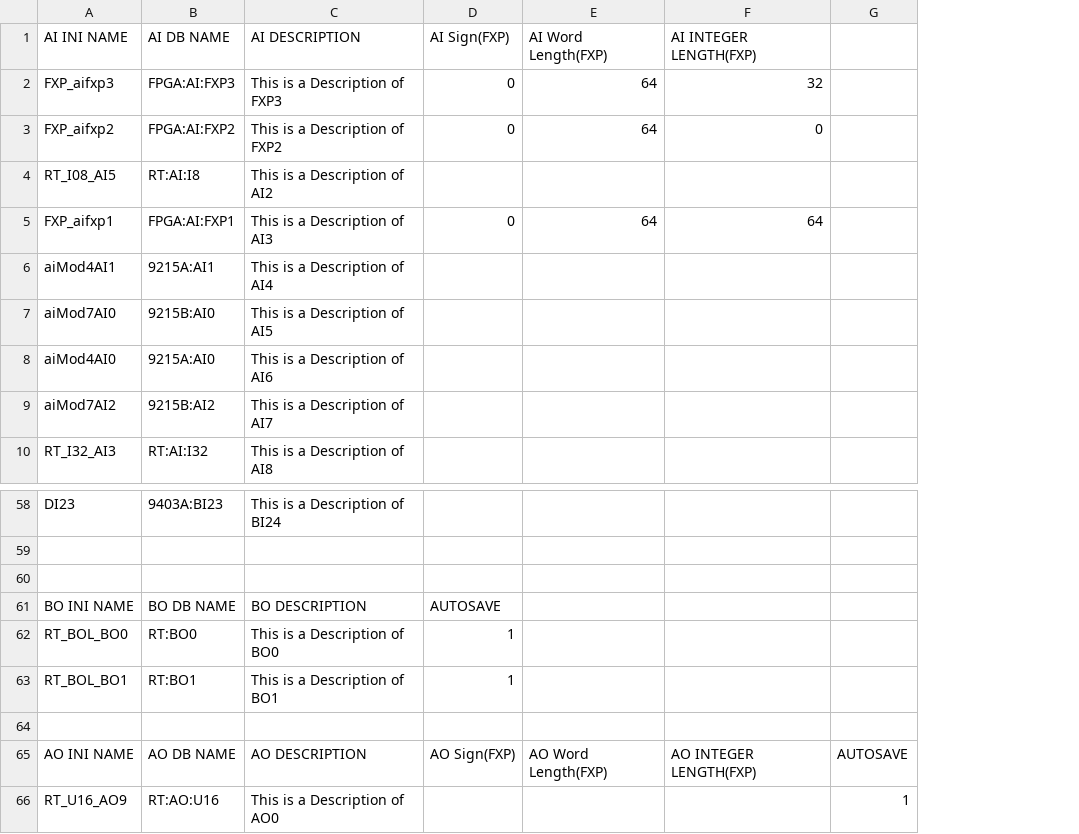
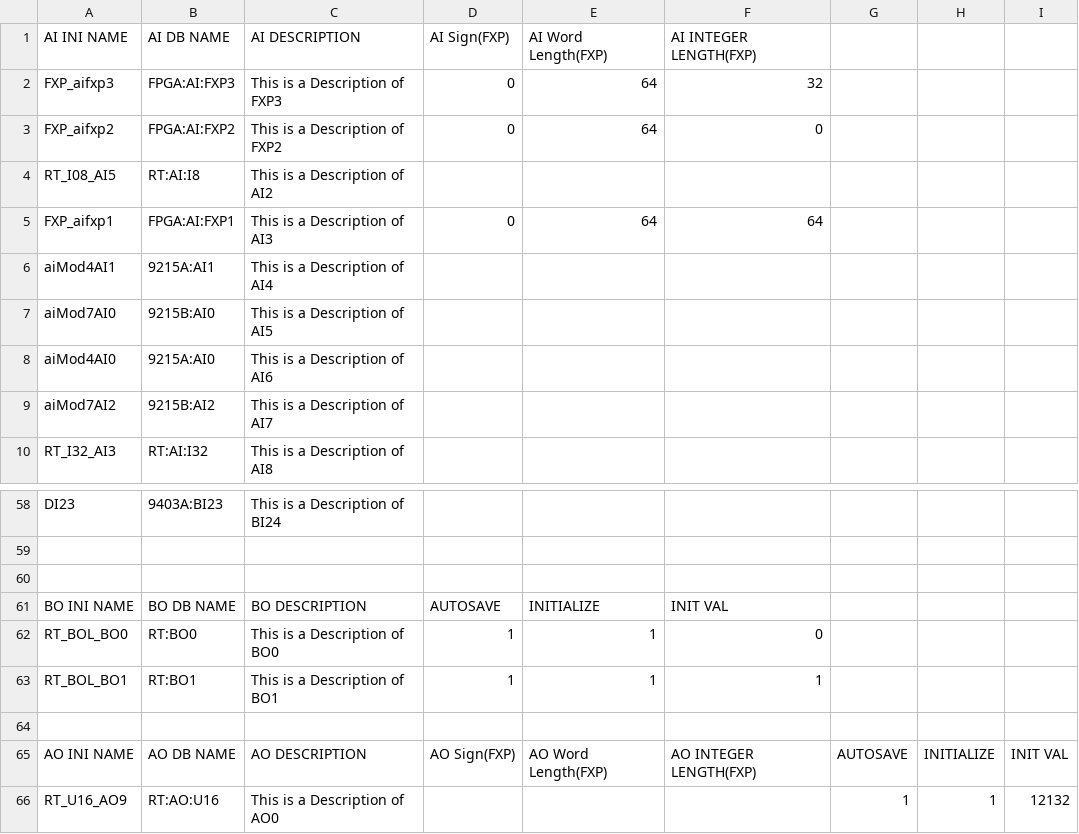
Before and after one commit to lnls-sol/nheengatu-autogenscripts, a CSV file: gen_cfg_example/cfg.csv, drawn as a sheet; only a part is shown, gaps mark what is left out; the diff names each change by its address in the sheet, - before the commit and + after, or states it on an @@ line.

Commit message:
Added initial value work around

```diff
--- a/gen_cfg_example/cfg.csv
+++ b/gen_cfg_example/cfg.csv
+column H, rows 65-66: INITIALIZE | 1
+column I, rows 65-66: INIT VAL | 12132
-E61 (AI Word Length(FXP)): (empty)
+E61 (AI Word Length(FXP)): INITIALIZE
-F61 (AI INTEGER LENGTH(FXP)): (empty)
+F61 (AI INTEGER LENGTH(FXP)): INIT VAL
-E62:E63 (AI Word Length(FXP)): (empty)
+E62:E63 (AI Word Length(FXP)): 1
-F62 (AI INTEGER LENGTH(FXP)): (empty)
+F62 (AI INTEGER LENGTH(FXP)): 0
-F63 (AI INTEGER LENGTH(FXP)): (empty)
+F63 (AI INTEGER LENGTH(FXP)): 1
```
Also changed, not shown: 1 other file.
